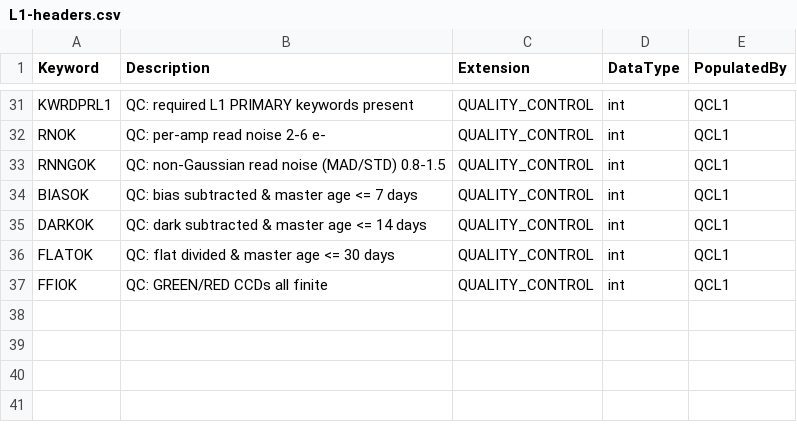
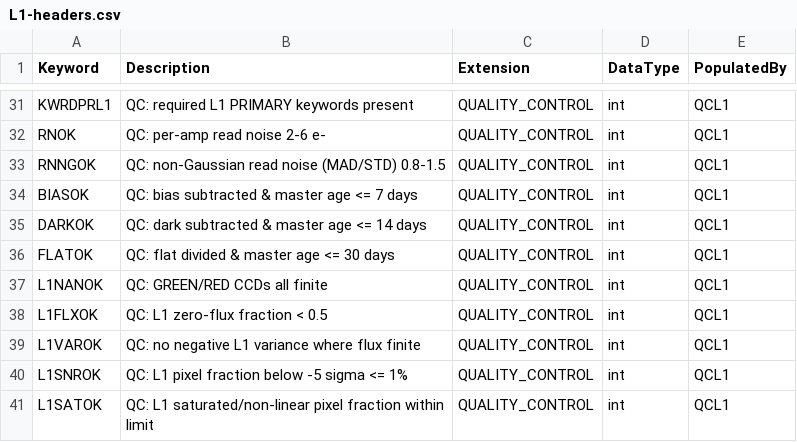
Before and after one commit to Keck-DataReductionPipelines/KPF-Pipeline, a CSV file: kpfpipe/data_models/config/L1-headers.csv, drawn as a sheet; only a part is shown, gaps mark what is left out.

Commit message:
Stage the L1/L2 pixel-quality QC flags as placeholders
Rename FFIOK to L1NANOK so the L1 pixel checks share the L2 naming, and
register four more L1 flags (L1FLXOK, L1VAROK, L1SNROK, L1SATOK) plus
L2SATOK. L1SNROK is the slot for the v2.12 POS2DSNR port; the saturation
and non-linearity fractions are a gap in both suites. All five raise
NotImplementedError for now -- the thresholds need care to get right.

QC.run skips a check that raises NotImplementedError, logging at INFO and
writing no flag, so an unwritten placeholder leaves its keyword absent and
ISGOOD unaffected. Every other exception still propagates.

```diff
--- a/kpfpipe/data_models/config/L1-headers.csv
+++ b/kpfpipe/data_models/config/L1-headers.csv
@@ -36,2 +36,6 @@ DARKOK,QC: dark subtracted & master age <= 14 days,QUALITY_CONTROL,int,QCL1
 FLATOK,QC: flat divided & master age <= 30 days,QUALITY_CONTROL,int,QCL1
-FFIOK,QC: GREEN/RED CCDs all finite,QUALITY_CONTROL,int,QCL1
+L1NANOK,QC: GREEN/RED CCDs all finite,QUALITY_CONTROL,int,QCL1
+L1FLXOK,QC: L1 zero-flux fraction < 0.5,QUALITY_CONTROL,int,QCL1
+L1VAROK,QC: no negative L1 variance where flux finite,QUALITY_CONTROL,int,QCL1
+L1SNROK,QC: L1 pixel fraction below -5 sigma <= 1%,QUALITY_CONTROL,int,QCL1
+L1SATOK,QC: L1 saturated/non-linear pixel fraction within limit,QUALITY_CONTROL,int,QCL1
```
Also changed, not shown: kpfpipe/data_models/config/L2-headers.csv, 4 other files.
